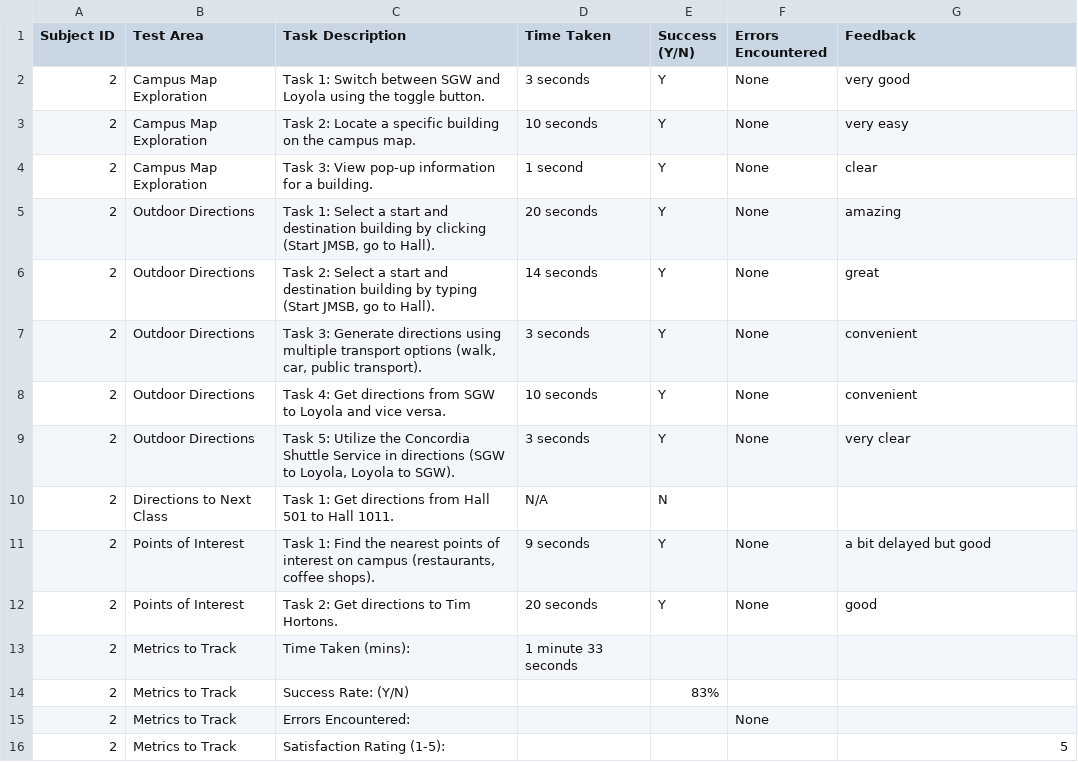
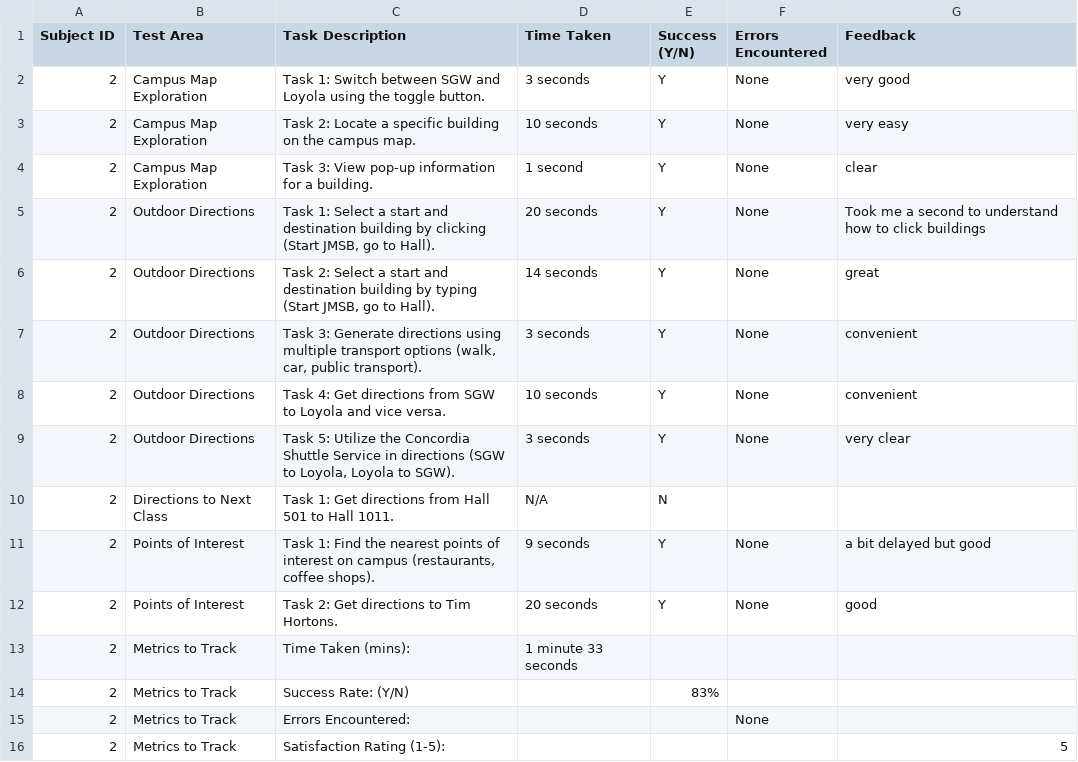
Before and after one commit to elion-abdyli/SOEN390, a CSV file: Usability_Testing/Usability_Checklist/Subject2.csv, drawn as a sheet.

Commit message:
refined discrepancies

```diff
--- a/Usability_Testing/Usability_Checklist/Subject2.csv
+++ b/Usability_Testing/Usability_Checklist/Subject2.csv
@@ -4,3 +4,3 @@ Subject ID,Test Area,Task Description,Time Taken,Success (Y/N),Errors Encountere
 2,Campus Map Exploration,Task 3: View pop-up information for a building.,1 second,Y,None,clear
-2,Outdoor Directions,"Task 1: Select a start and destination building by clicking (Start JMSB, go to Hall).",20 seconds,Y,None,amazing
+2,Outdoor Directions,"Task 1: Select a start and destination building by clicking (Start JMSB, go to Hall).",20 seconds,Y,None,Took me a second to understand how to click buildings
 2,Outdoor Directions,"Task 2: Select a start and destination building by typing (Start JMSB, go to Hall).",14 seconds,Y,None,great
```
